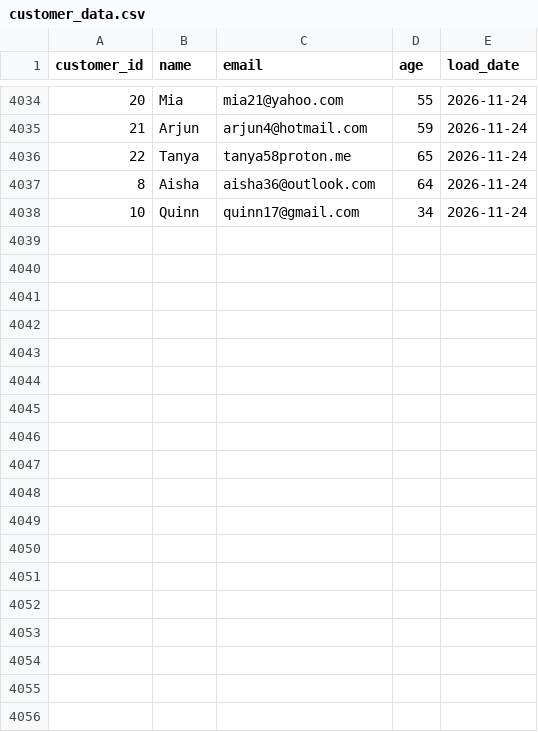
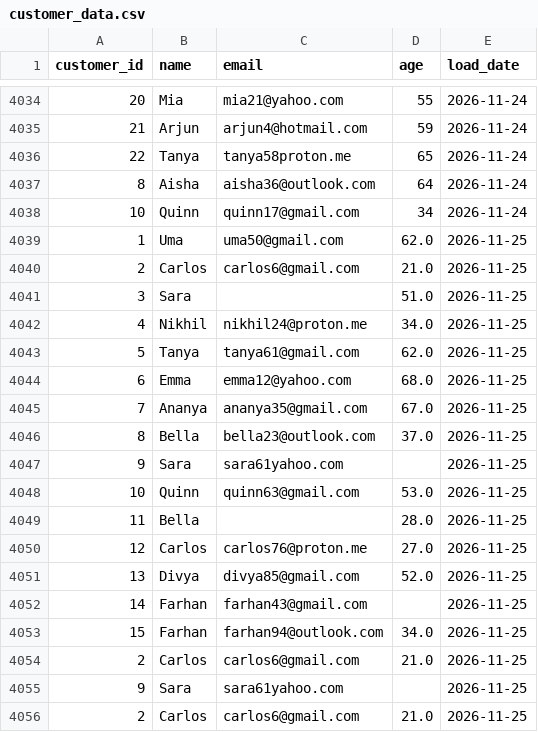
Before and after one commit to lokii2003/Enterprise-Data-Quality-Monitoring-Dashboard, a CSV file: raw_data/customer_data.csv, drawn as a sheet; only a part is shown, gaps mark what is left out; the diff names each change by its address in the sheet, - before the commit and + after, or states it on an @@ line.

```diff
--- a/raw_data/customer_data.csv
+++ b/raw_data/customer_data.csv
+row 4039: 1 | Uma | uma50@gmail.com | 62.0 | 2026-11-25
+row 4040: 2 | Carlos | carlos6@gmail.com | 21.0 | 2026-11-25
+row 4041: 3 | Sara |  | 51.0 | 2026-11-25
+row 4042: 4 | Nikhil | nikhil24@proton.me | 34.0 | 2026-11-25
+row 4043: 5 | Tanya | tanya61@gmail.com | 62.0 | 2026-11-25
+row 4044: 6 | Emma | emma12@yahoo.com | 68.0 | 2026-11-25
+row 4045: 7 | Ananya | ananya35@gmail.com | 67.0 | 2026-11-25
+row 4046: 8 | Bella | bella23@outlook.com | 37.0 | 2026-11-25
+row 4047: 9 | Sara | sara61yahoo.com |  | 2026-11-25
+row 4048: 10 | Quinn | quinn63@gmail.com | 53.0 | 2026-11-25
+row 4049: 11 | Bella |  | 28.0 | 2026-11-25
+row 4050: 12 | Carlos | carlos76@proton.me | 27.0 | 2026-11-25
+row 4051: 13 | Divya | divya85@gmail.com | 52.0 | 2026-11-25
+row 4052: 14 | Farhan | farhan43@gmail.com |  | 2026-11-25
+row 4053: 15 | Farhan | farhan94@outlook.com | 34.0 | 2026-11-25
+row 4054: 2 | Carlos | carlos6@gmail.com | 21.0 | 2026-11-25
+row 4055: 9 | Sara | sara61yahoo.com |  | 2026-11-25
+row 4056: 2 | Carlos | carlos6@gmail.com | 21.0 | 2026-11-25
```
Also changed, not shown: 3 other files.
